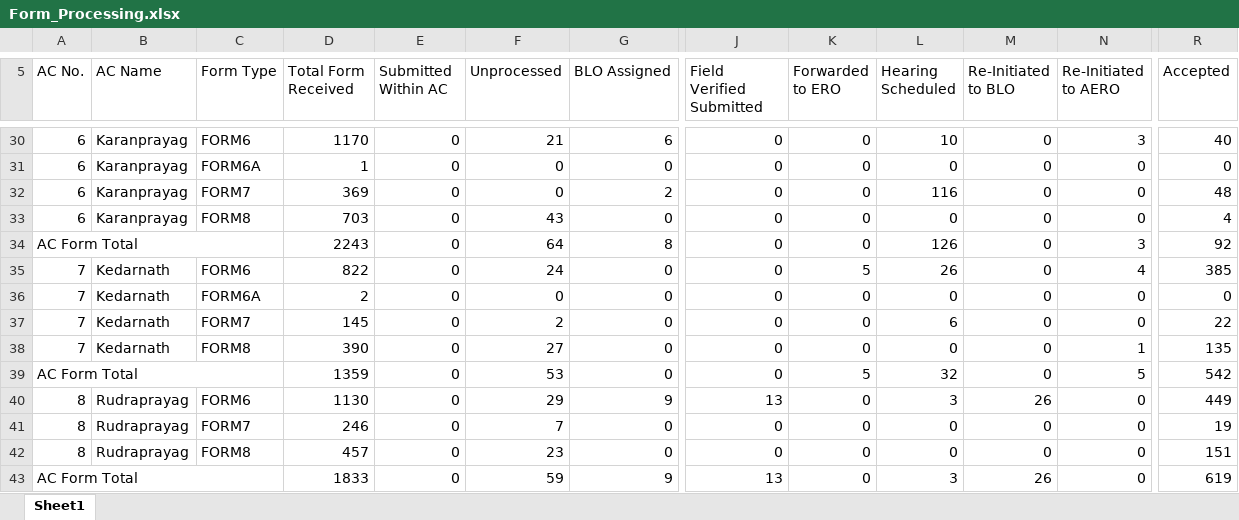
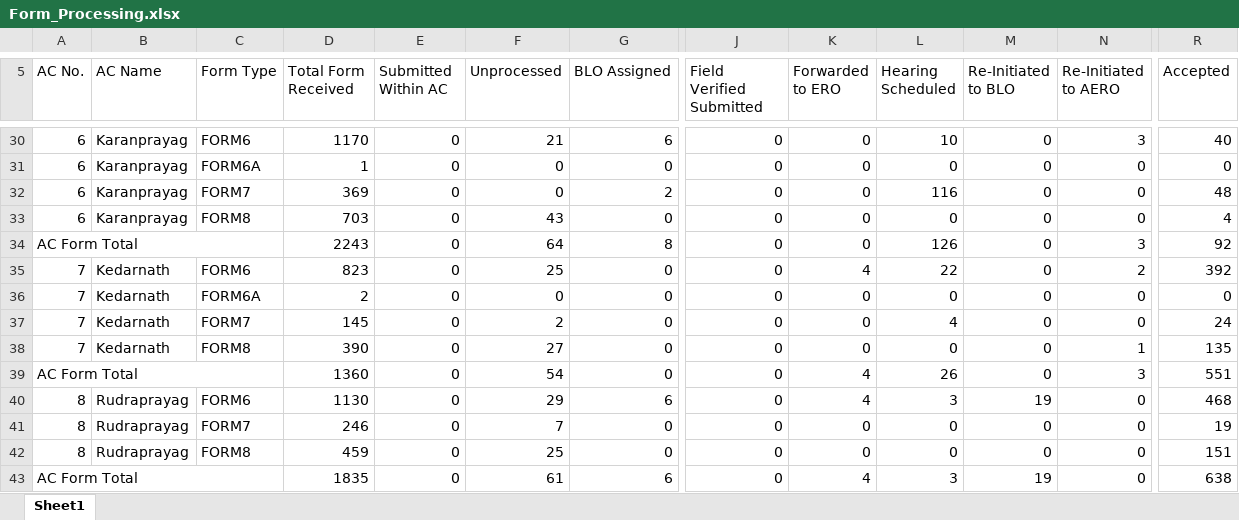
Before and after one commit to mannavibe-sudo/Form-Processing, an Excel workbook: Form_Processing.xlsx, sheet Sheet1, drawn as a sheet; only a part is shown, gaps mark what is left out; values as stored, in another font and other column widths than the file's, no cell formats; the diff covers the shown part only; the diff names each change by its address in the sheet, - before the commit and + after, or states it on an @@ line.

Commit message:
Add files via upload

```diff
--- a/Form_Processing.xlsx (sheet Sheet1)
+++ b/Form_Processing.xlsx (sheet Sheet1)
-D35 (Total Form Received): 822
+D35 (Total Form Received): 823
-F35 (Unprocessed): 24
+F35 (Unprocessed): 25
-K35 (Forwarded to ERO): 5
+K35 (Forwarded to ERO): 4
-L35 (Hearing Scheduled): 26
+L35 (Hearing Scheduled): 22
-N35 (Re-Initiated to AERO): 4
+N35 (Re-Initiated to AERO): 2
-R35 (Accepted): 385
+R35 (Accepted): 392
-L37 (Hearing Scheduled): 6
+L37 (Hearing Scheduled): 4
-R37 (Accepted): 22
+R37 (Accepted): 24
-D39 (Total Form Received): 1359
+D39 (Total Form Received): 1360
-F39 (Unprocessed): 53
+F39 (Unprocessed): 54
-K39 (Forwarded to ERO): 5
+K39 (Forwarded to ERO): 4
-L39 (Hearing Scheduled): 32
+L39 (Hearing Scheduled): 26
-N39 (Re-Initiated to AERO): 5
+N39 (Re-Initiated to AERO): 3
-R39 (Accepted): 542
+R39 (Accepted): 551
-G40 (BLO Assigned): 9
+G40 (BLO Assigned): 6
-J40 (Field Verified Submitted): 13
+J40 (Field Verified Submitted): 0
-K40 (Forwarded to ERO): 0
+K40 (Forwarded to ERO): 4
-M40 (Re-Initiated to BLO): 26
+M40 (Re-Initiated to BLO): 19
-R40 (Accepted): 449
+R40 (Accepted): 468
-D42 (Total Form Received): 457
+D42 (Total Form Received): 459
-F42 (Unprocessed): 23
+F42 (Unprocessed): 25
-D43 (Total Form Received): 1833
+D43 (Total Form Received): 1835
-F43 (Unprocessed): 59
+F43 (Unprocessed): 61
-G43 (BLO Assigned): 9
+G43 (BLO Assigned): 6
-J43 (Field Verified Submitted): 13
+J43 (Field Verified Submitted): 0
-K43 (Forwarded to ERO): 0
+K43 (Forwarded to ERO): 4
-M43 (Re-Initiated to BLO): 26
+M43 (Re-Initiated to BLO): 19
-R43 (Accepted): 619
+R43 (Accepted): 638
```
Also changed, not shown: 4 added rows, 4 removed rows and 1232 edited cells elsewhere in this sheet, cell formats.
